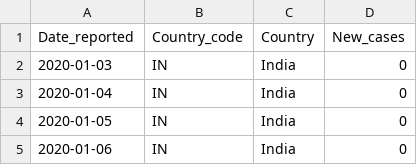
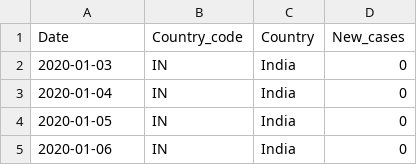
Before and after one commit to ZachLee12/buint-project, a CSV file: datasets/cleaned/india_cleaned_globalCases.csv, drawn as a sheet; only a part is shown.

```diff
--- a/datasets/cleaned/india_cleaned_globalCases.csv
+++ b/datasets/cleaned/india_cleaned_globalCases.csv
@@ -1,2 +1,2 @@
-"Date_reported","Country_code","Country","New_cases"
+"Date","Country_code","Country","New_cases"
 2020-01-03,"IN","India",0
```
Also changed, not shown: datasets/cleaned/italy_cleaned_globalCases.csv, 9 other files.
